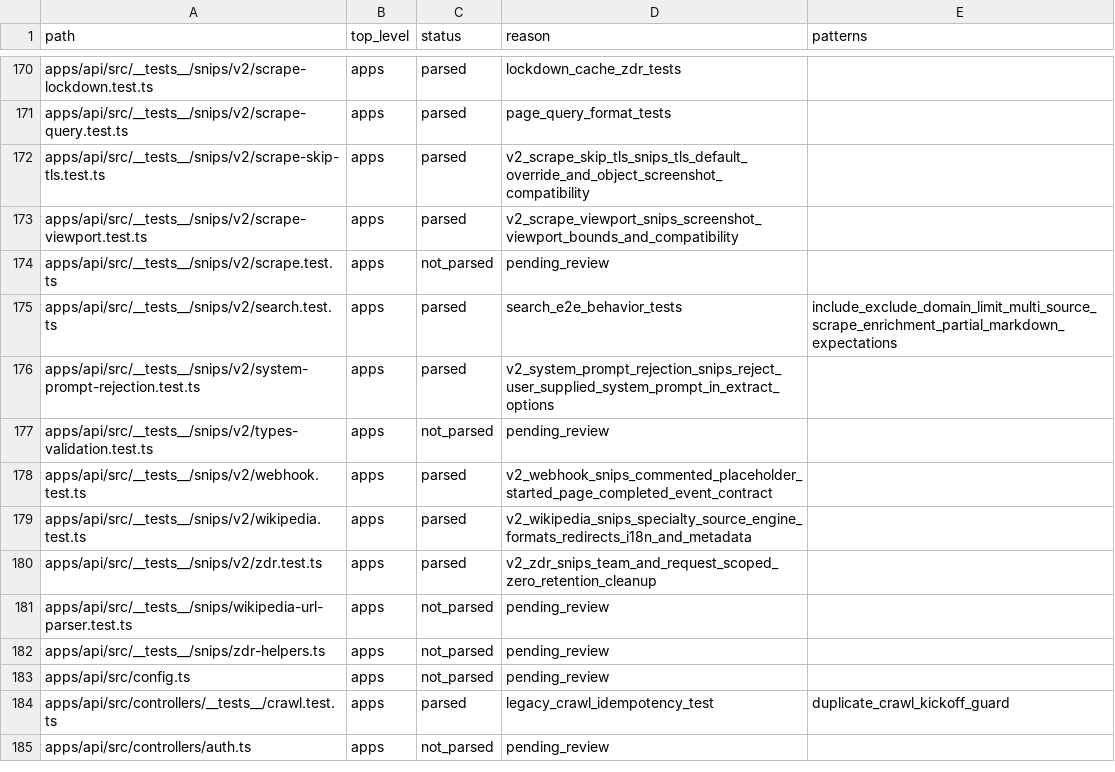
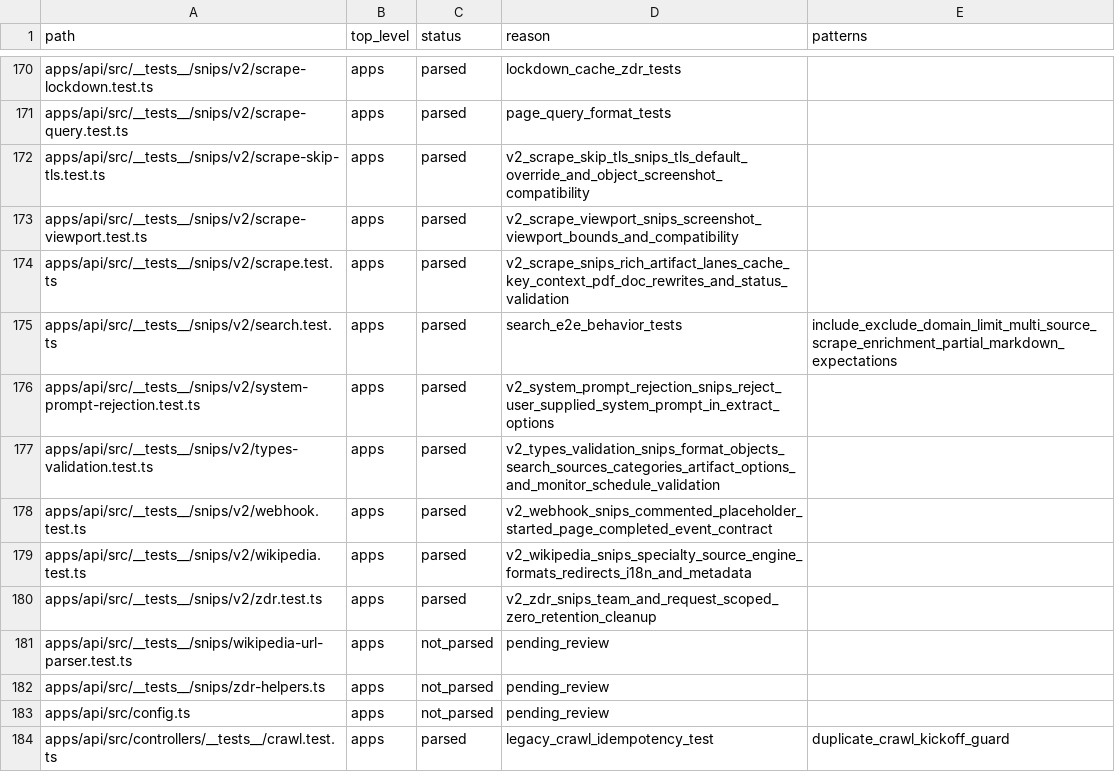
Before and after one commit to jakerslam/protheus, a TSV file: docs/workspace/FIRECRAWL_WEB_TOOLING_FILE_INVENTORY.tsv, drawn as a sheet; only a part is shown, gaps mark what is left out; the shorter side is filled out with more unchanged rows.

Commit message:
docs(web): record firecrawl v2 scrape suite

```diff
--- a/docs/workspace/FIRECRAWL_WEB_TOOLING_FILE_INVENTORY.tsv
+++ b/docs/workspace/FIRECRAWL_WEB_TOOLING_FILE_INVENTORY.tsv
@@ -173,6 +173,6 @@ apps/api/src/__tests__/snips/v2/scrape-skip-tls.test.ts	apps	parsed	v2_scrape_sk
 apps/api/src/__tests__/snips/v2/scrape-viewport.test.ts	apps	parsed	v2_scrape_viewport_snips_screenshot_viewport_bounds_and_compatibility
-apps/api/src/__tests__/snips/v2/scrape.test.ts	apps	not_parsed	pending_review	
+apps/api/src/__tests__/snips/v2/scrape.test.ts	apps	parsed	v2_scrape_snips_rich_artifact_lanes_cache_key_context_pdf_doc_rewrites_and_status_validation
 apps/api/src/__tests__/snips/v2/search.test.ts	apps	parsed	search_e2e_behavior_tests	include_exclude_domain_limit_multi_source_scrape_enrichment_partial_markdown_expectations
 apps/api/src/__tests__/snips/v2/system-prompt-rejection.test.ts	apps	parsed	v2_system_prompt_rejection_snips_reject_user_supplied_system_prompt_in_extract_options
-apps/api/src/__tests__/snips/v2/types-validation.test.ts	apps	not_parsed	pending_review	
+apps/api/src/__tests__/snips/v2/types-validation.test.ts	apps	parsed	v2_types_validation_snips_format_objects_search_sources_categories_artifact_options_and_monitor_schedule_validation
 apps/api/src/__tests__/snips/v2/webhook.test.ts	apps	parsed	v2_webhook_snips_commented_placeholder_started_page_completed_event_contract
```
Also changed, not shown: 1 other file.
